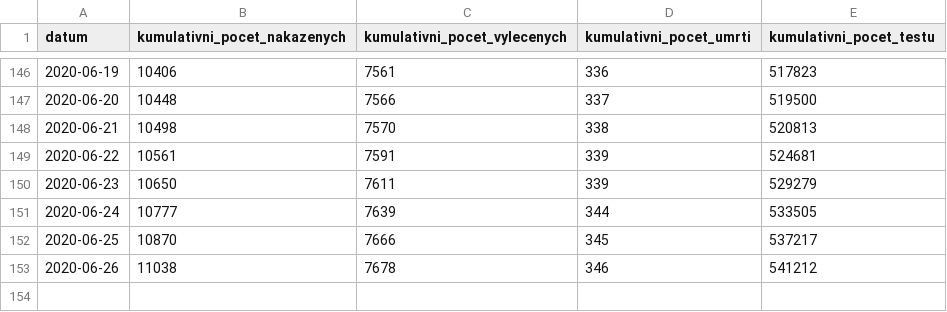
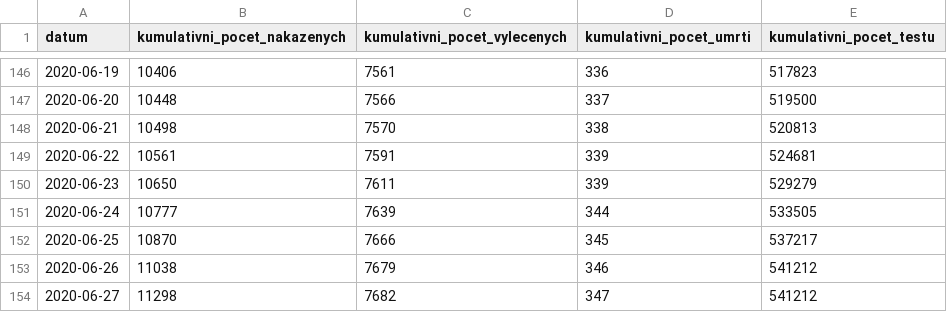
Before and after one commit to martin-majlis/covid-19, a CSV file: data/backup/onemocneni-aktualne.mzcr.cz_covid-19-v2/nakazeni-vyleceni-umrti-testy.csv, drawn as a sheet; only a part is shown, gaps mark what is left out.

```diff
--- a/data/backup/onemocneni-aktualne.mzcr.cz_covid-19-v2/nakazeni-vyleceni-umrti-testy.csv
+++ b/data/backup/onemocneni-aktualne.mzcr.cz_covid-19-v2/nakazeni-vyleceni-umrti-testy.csv
@@ -152,2 +152,3 @@
 2020-06-25,10870,7666,345,537217
-2020-06-26,11038,7678,346,541212
+2020-06-26,11038,7679,346,541212
+2020-06-27,11298,7682,347,541212
```
Also changed, not shown: data/backup/onemocneni-aktualne.mzcr.cz_covid-19-v2/kraj-okres-nakazeni-vyleceni-umrti.csv, data/backup/onemocneni-aktualne.mzcr.cz_covid-19-v2/nakaza.csv, 13 other files.
